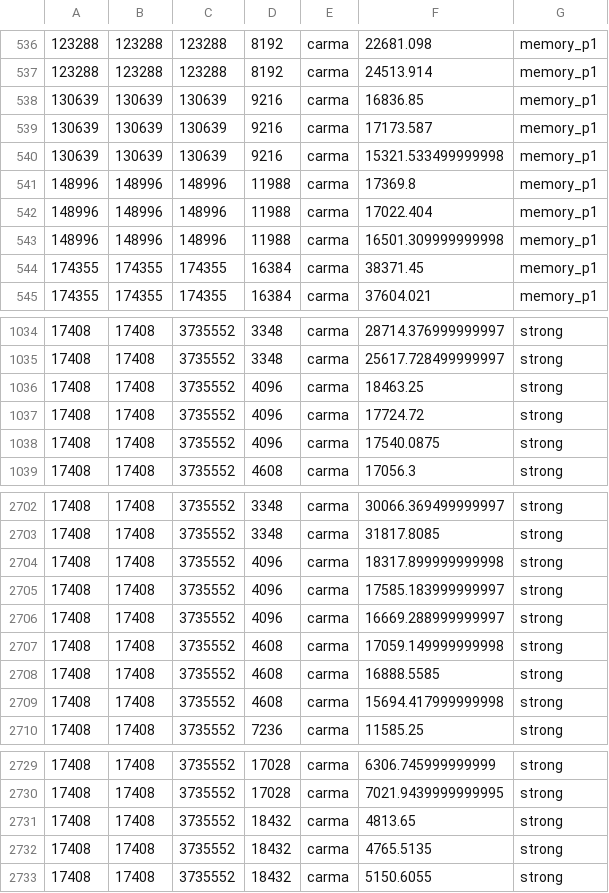
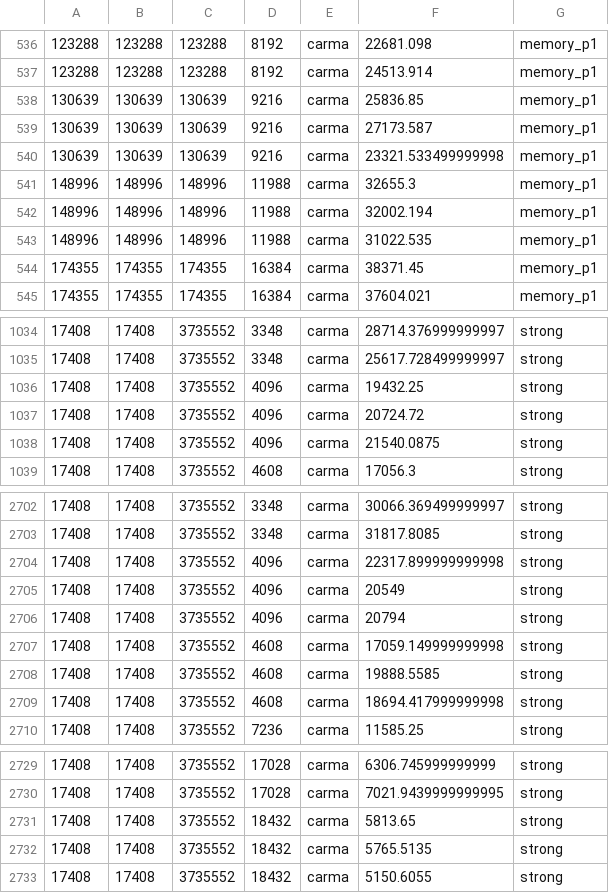
Before and after one commit to eth-cscs/COSMA, a CSV file: paper/results/results.csv, drawn as a sheet; only a part is shown, gaps mark what is left out.

Commit message:
Uploading benchmarks results

```diff
--- a/paper/results/results.csv
+++ b/paper/results/results.csv
@@ -537,8 +537,8 @@
 123288,123288,123288,8192,carma,24513.914,memory_p1
-130639,130639,130639,9216,carma,16836.85,memory_p1
-130639,130639,130639,9216,carma,17173.587,memory_p1
-130639,130639,130639,9216,carma,15321.533499999998,memory_p1
-148996,148996,148996,11988,carma,17369.8,memory_p1
-148996,148996,148996,11988,carma,17022.404,memory_p1
-148996,148996,148996,11988,carma,16501.309999999998,memory_p1
+130639,130639,130639,9216,carma,25836.85,memory_p1
+130639,130639,130639,9216,carma,27173.587,memory_p1
+130639,130639,130639,9216,carma,23321.533499999998,memory_p1
+148996,148996,148996,11988,carma,32655.3,memory_p1
+148996,148996,148996,11988,carma,32002.194,memory_p1
+148996,148996,148996,11988,carma,31022.535,memory_p1
 174355,174355,174355,16384,carma,38371.45,memory_p1
@@ -1035,5 +1035,5 @@
 17408,17408,3735552,3348,carma,25617.728499999997,strong
-17408,17408,3735552,4096,carma,18463.25,strong
-17408,17408,3735552,4096,carma,17724.72,strong
-17408,17408,3735552,4096,carma,17540.0875,strong
+17408,17408,3735552,4096,carma,19432.25,strong
+17408,17408,3735552,4096,carma,20724.72,strong
+17408,17408,3735552,4096,carma,21540.0875,strong
 17408,17408,3735552,4608,carma,17056.3,strong
@@ -2703,8 +2703,8 @@
 17408,17408,3735552,3348,carma,31817.8085,strong
-17408,17408,3735552,4096,carma,18317.899999999998,strong
-17408,17408,3735552,4096,carma,17585.183999999997,strong
-17408,17408,3735552,4096,carma,16669.288999999997,strong
+17408,17408,3735552,4096,carma,22317.899999999998,strong
+17408,17408,3735552,4096,carma,20549,strong
+17408,17408,3735552,4096,carma,20794,strong
 17408,17408,3735552,4608,carma,17059.149999999998,strong
-17408,17408,3735552,4608,carma,16888.5585,strong
-17408,17408,3735552,4608,carma,15694.417999999998,strong
+17408,17408,3735552,4608,carma,19888.5585,strong
+17408,17408,3735552,4608,carma,18694.417999999998,strong
 17408,17408,3735552,7236,carma,11585.25,strong
@@ -2730,4 +2730,4 @@
 17408,17408,3735552,17028,carma,7021.9439999999995,strong
-17408,17408,3735552,18432,carma,4813.65,strong
-17408,17408,3735552,18432,carma,4765.5135,strong
+17408,17408,3735552,18432,carma,5813.65,strong
+17408,17408,3735552,18432,carma,5765.5135,strong
 17408,17408,3735552,18432,carma,5150.6055,strong
```
